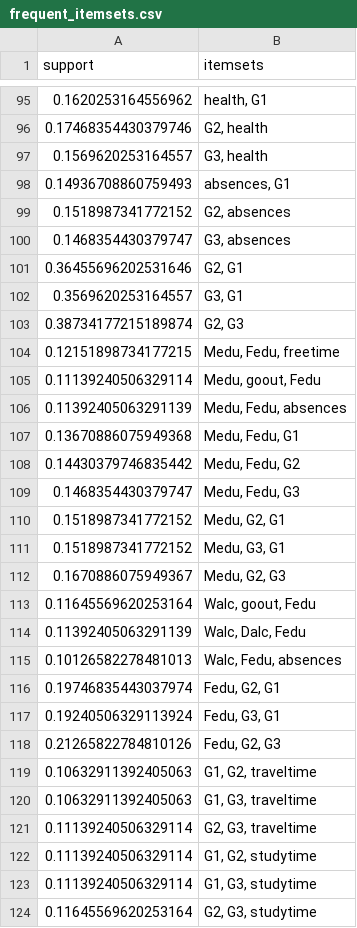
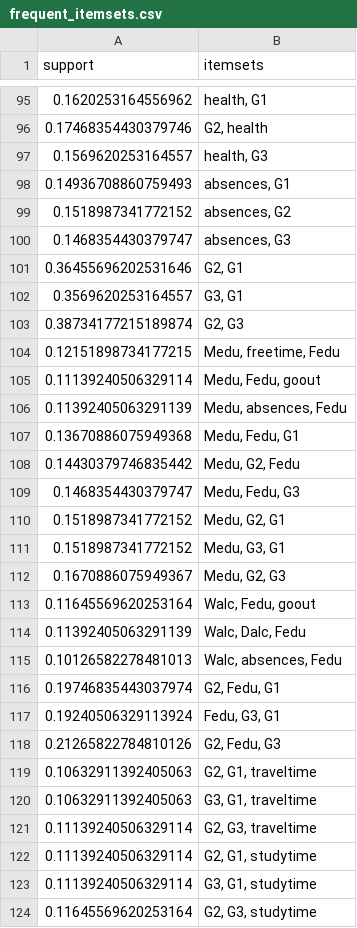
Before and after one commit to dmtkfs/vscode-projects, a CSV file: INSE6180/outputs/frequent_itemsets.csv, drawn as a sheet; only a part is shown, gaps mark what is left out; the diff covers the shown part only.

```diff
--- a/INSE6180/outputs/frequent_itemsets.csv
+++ b/INSE6180/outputs/frequent_itemsets.csv
@@ -96,6 +96,6 @@ support,itemsets
 0.17468354430379746,"G2, health"
-0.1569620253164557,"G3, health"
+0.1569620253164557,"health, G3"
 0.14936708860759493,"absences, G1"
-0.1518987341772152,"G2, absences"
-0.1468354430379747,"G3, absences"
+0.1518987341772152,"absences, G2"
+0.1468354430379747,"absences, G3"
 0.36455696202531646,"G2, G1"
@@ -103,7 +103,7 @@ support,itemsets
 0.38734177215189874,"G2, G3"
-0.12151898734177215,"Medu, Fedu, freetime"
-0.11139240506329114,"Medu, goout, Fedu"
-0.11392405063291139,"Medu, Fedu, absences"
+0.12151898734177215,"Medu, freetime, Fedu"
+0.11139240506329114,"Medu, Fedu, goout"
+0.11392405063291139,"Medu, absences, Fedu"
 0.13670886075949368,"Medu, Fedu, G1"
-0.14430379746835442,"Medu, Fedu, G2"
+0.14430379746835442,"Medu, G2, Fedu"
 0.1468354430379747,"Medu, Fedu, G3"
@@ -112,13 +112,13 @@ support,itemsets
 0.1670886075949367,"Medu, G2, G3"
-0.11645569620253164,"Walc, goout, Fedu"
+0.11645569620253164,"Walc, Fedu, goout"
 0.11392405063291139,"Walc, Dalc, Fedu"
-0.10126582278481013,"Walc, Fedu, absences"
-0.19746835443037974,"Fedu, G2, G1"
+0.10126582278481013,"Walc, absences, Fedu"
+0.19746835443037974,"G2, Fedu, G1"
 0.19240506329113924,"Fedu, G3, G1"
-0.21265822784810126,"Fedu, G2, G3"
-0.10632911392405063,"G1, G2, traveltime"
-0.10632911392405063,"G1, G3, traveltime"
+0.21265822784810126,"G2, Fedu, G3"
+0.10632911392405063,"G2, G1, traveltime"
+0.10632911392405063,"G3, G1, traveltime"
 0.11139240506329114,"G2, G3, traveltime"
-0.11139240506329114,"G1, G2, studytime"
-0.11139240506329114,"G1, G3, studytime"
+0.11139240506329114,"G2, G1, studytime"
+0.11139240506329114,"G3, G1, studytime"
 0.11645569620253164,"G2, G3, studytime"
```
Also changed, not shown: 49 edited cells elsewhere in this file, INSE6180/outputs/anonymized_data.csv, INSE6180/outputs/association_rules.csv, 8 other files.
